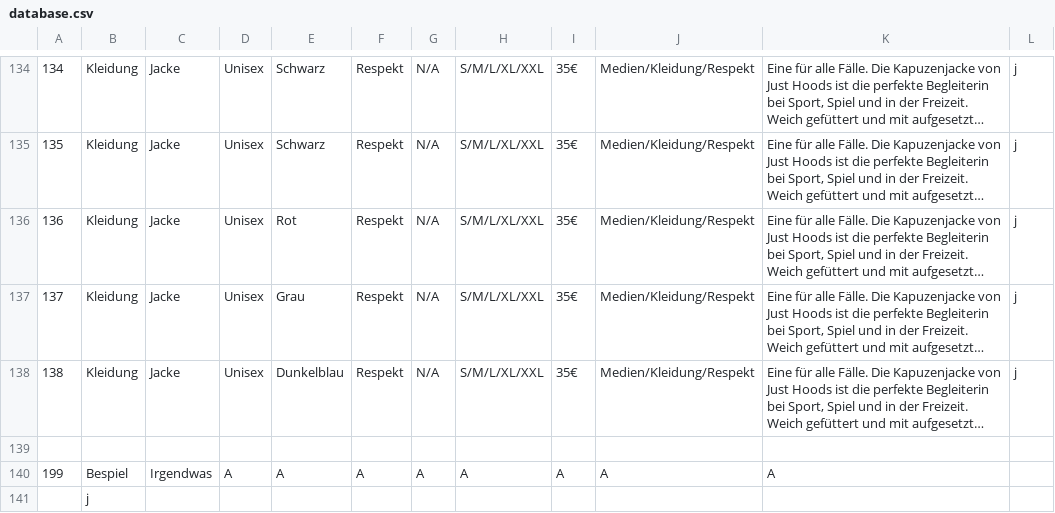
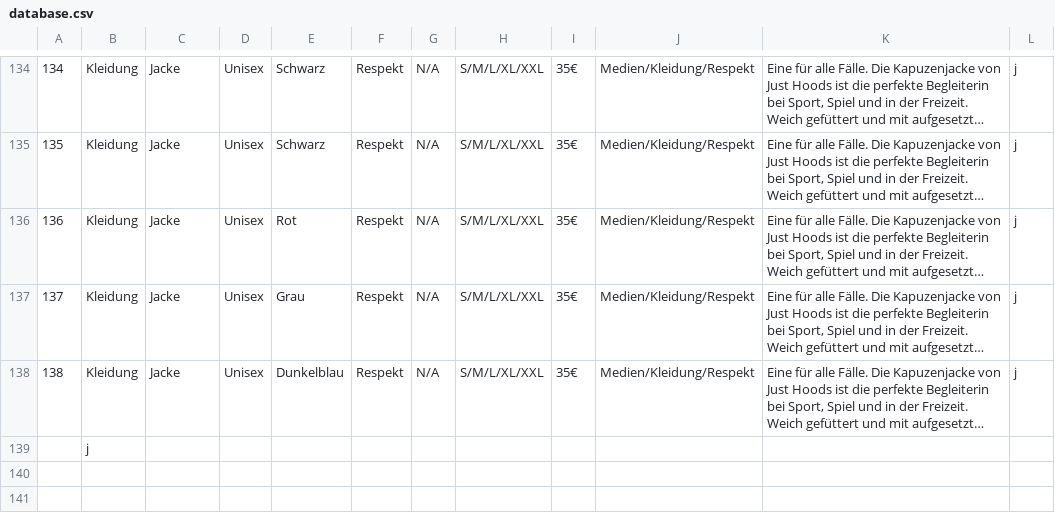
Before and after one commit to PaulusMaulusIII/SF-Bernieware-Backend, a CSV file: database.csv, drawn as a sheet; only a part is shown, gaps mark what is left out; long unchanged cells end in …; the diff names each change by its address in the sheet, - before the commit and + after, or states it on an @@ line.

Commit message:
Update database.csv

```diff
--- a/database.csv
+++ b/database.csv
-row 139: (empty)
-row 140: 199 | Bespiel | Irgendwas | A | A | A | A | A | A | A | A
```
